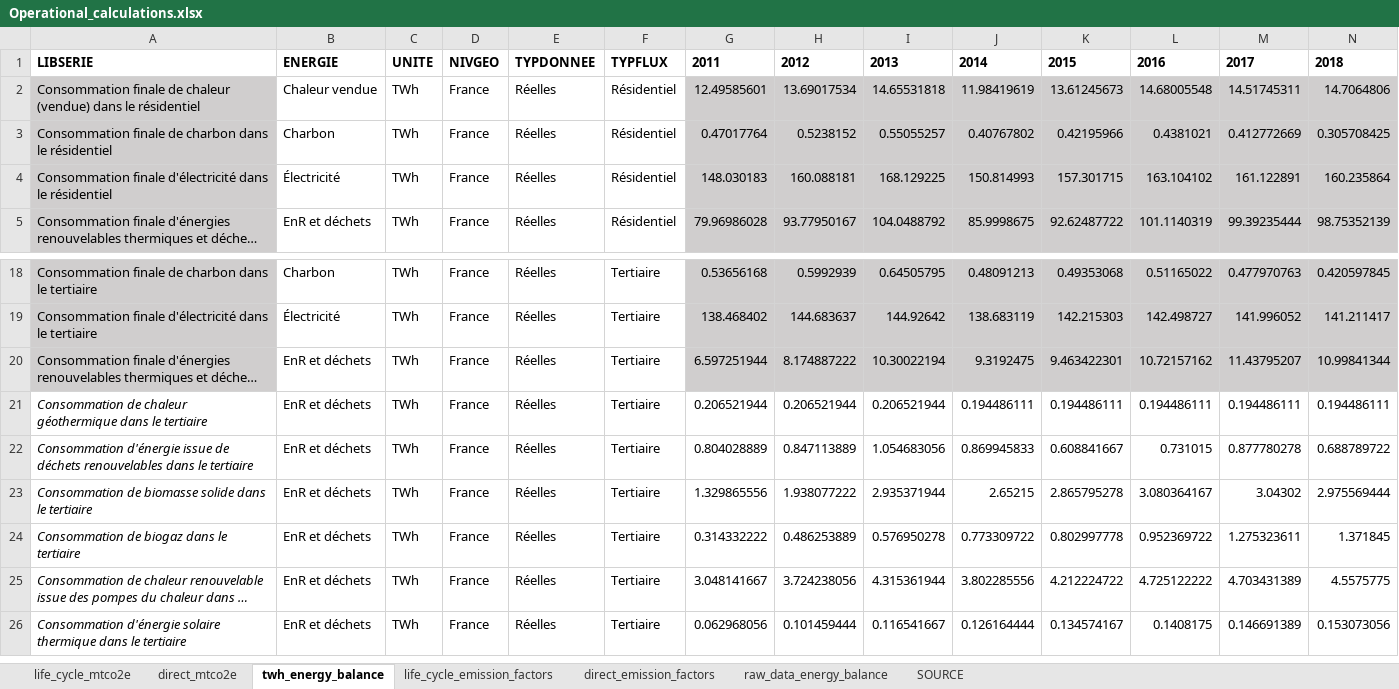
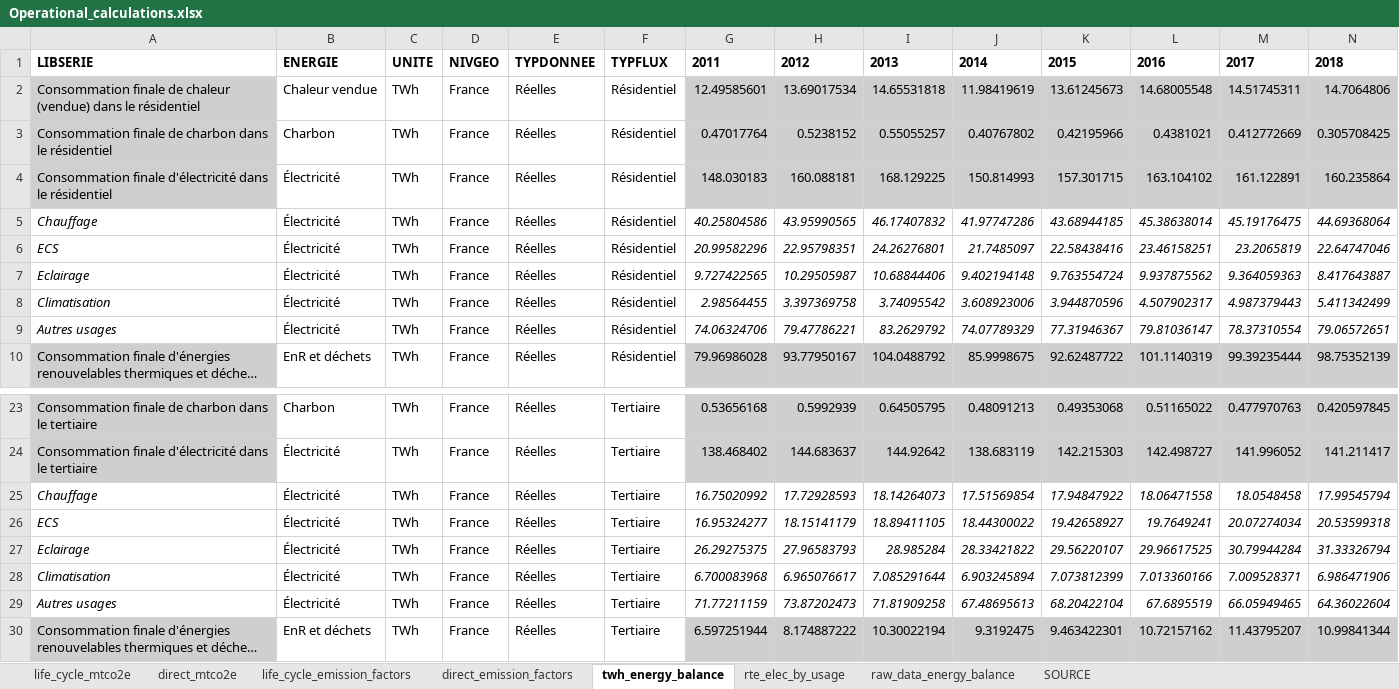
Before and after one commit to marpellan/French_WLC_budgets, an Excel workbook: Operational_calculations.xlsx, sheet twh_energy_balance, drawn as a sheet; only a part is shown, gaps mark what is left out; the shorter side is filled out with more unchanged rows; long unchanged cells end in …; values as stored, in another font and other column widths than the file's, no borders; rows hold the shown columns only; the diff names each change by its address in the sheet, - before the commit and + after, or states it on an @@ line.

Commit message:
elec by usage from RTE

```diff
--- a/Operational_calculations.xlsx (sheet twh_energy_balance)
+++ b/Operational_calculations.xlsx (sheet twh_energy_balance)
+sheet tab: rte_elec_by_usage
@@ sheet tab order changed: life_cycle_mtco2e | direct_mtco2e | life_cycle_emission_factors | direct_emission_factors | twh_energy_balance | rte_elec_by_usage | raw_data_energy_balance | SOURCE @@
+row 5: Chauffage | Électricité | TWh | France | Réelles | Résidentiel | 40.25804586 | 43.95990565 | 46.17407832 | 41.97747286 | 43.68944185 | 45.38638014 | 45.19176475 | 44.69368064
+row 6: ECS | Électricité | TWh | France | Réelles | Résidentiel | 20.99582296 | 22.95798351 | 24.26276801 | 21.7485097 | 22.58438416 | 23.46158251 | 23.2065819 | 22.64747046
+row 7: Eclairage | Électricité | TWh | France | Réelles | Résidentiel | 9.727422565 | 10.29505987 | 10.68844406 | 9.402194148 | 9.763554724 | 9.937875562 | 9.364059363 | 8.417643887
+row 8: Climatisation | Électricité | TWh | France | Réelles | Résidentiel | 2.98564455 | 3.397369758 | 3.74095542 | 3.608923006 | 3.944870596 | 4.507902317 | 4.987379443 | 5.411342499
+row 9: Autres usages | Électricité | TWh | France | Réelles | Résidentiel | 74.06324706 | 79.47786221 | 83.2629792 | 74.07789329 | 77.31946367 | 79.81036147 | 78.37310554 | 79.06572651
+row 25: Chauffage | Électricité | TWh | France | Réelles | Tertiaire | 16.75020992 | 17.72928593 | 18.14264073 | 17.51569854 | 17.94847922 | 18.06471558 | 18.0548458 | 17.99545794
+row 26: ECS | Électricité | TWh | France | Réelles | Tertiaire | 16.95324277 | 18.15141179 | 18.89411105 | 18.44300022 | 19.42658927 | 19.7649241 | 20.07274034 | 20.53599318
+row 27: Eclairage | Électricité | TWh | France | Réelles | Tertiaire | 26.29275375 | 27.96583793 | 28.985284 | 28.33421822 | 29.56220107 | 29.96617525 | 30.79944284 | 31.33326794
+row 28: Climatisation | Électricité | TWh | France | Réelles | Tertiaire | 6.700083968 | 6.965076617 | 7.085291644 | 6.903245894 | 7.073812399 | 7.013360166 | 7.009528371 | 6.986471906
+row 29: Autres usages | Électricité | TWh | France | Réelles | Tertiaire | 71.77211159 | 73.87202473 | 71.81909258 | 67.48695613 | 68.20422104 | 67.6895519 | 66.05949465 | 64.36022604
```
Also changed, not shown: sheet direct_mtco2e, sheet life_cycle_mtco2e, sheet life_cycle_emission_factors, sheet direct_emission_factors, sheet raw_data_energy_balance, sheet SOURCE, formulas that keep their value, hidden cells, Concordances/IEA_sectors_pathways_concordance .xlsx, Top_down_pathways.xlsx, 2 other files.
